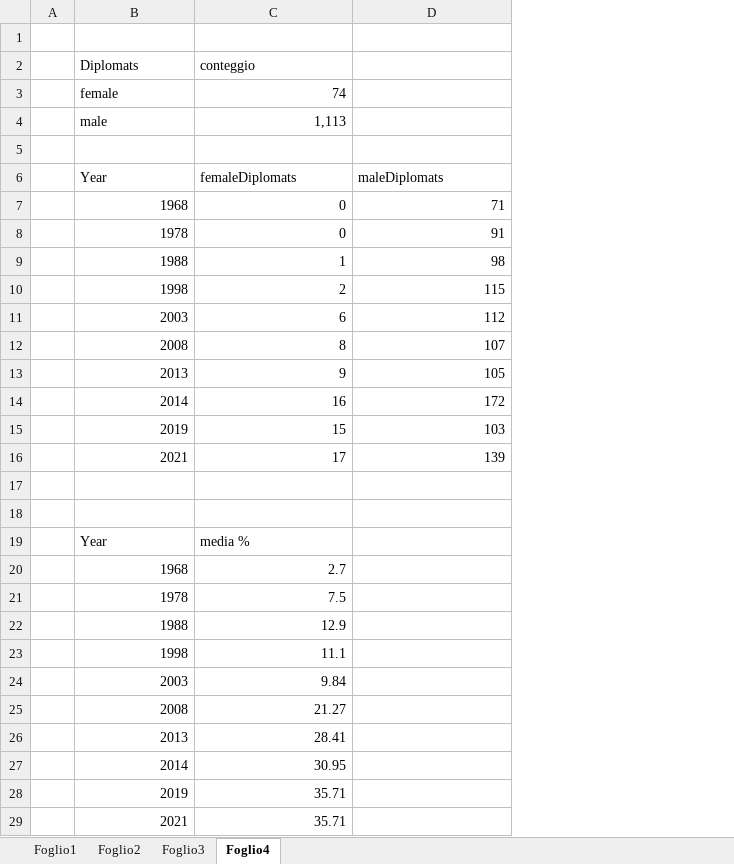
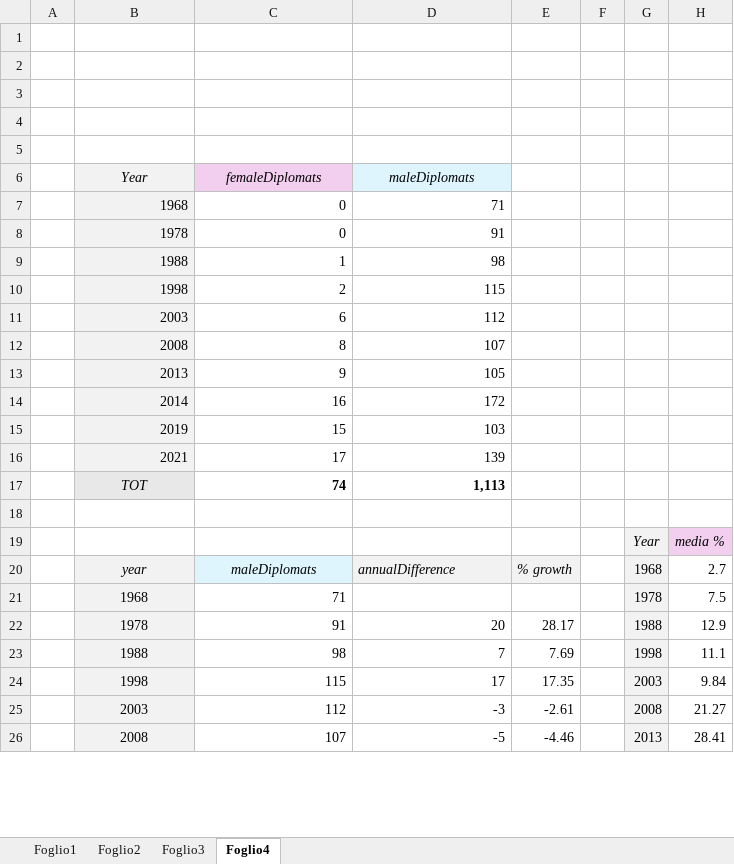
Before and after one commit to Francesca-Carrera/SQL_GenDip, an Excel workbook: grafico1.xlsx, sheet Foglio4, drawn as a sheet; only a part is shown; values as stored, in another font and other column widths than the file's, no borders; charts and pictures not drawn; removed rows and columns are numbered as before the commit, all else as after; the diff covers the shown part only; the diff names each change by its address in the sheet, - before the commit and + after, or states it on an @@ line.

```diff
--- a/grafico1.xlsx (sheet Foglio4)
+++ b/grafico1.xlsx (sheet Foglio4)
+column E, empty
+column F, empty
+column G, row 19: Year
+column H, row 19: media %
-row 2:  | Diplomats | conteggio
+row 2: (empty)
-row 3:  | female | 74
+row 3: (empty)
-row 4:  | male | 1,113
+row 4: (empty)
-B6:B16 fill: none
+B6:B16 fill: #F2F2F2
@@ B6:D6 italic: off → on, alignment: left → center @@
-C6 fill: none
+C6 fill: #F2CFEE
-D6 fill: none
+D6 fill: #DFF5FD
+row 17:  | TOT | 74 | 1,113
-row 19: (empty)
+row 19:  |  |  |  |  |  | Year | media %
-row 19:  | Year | media %
-row 20:  | 1968 | 2.7
-row 21:  | 1978 | 7.5
-row 22:  | 1988 | 12.9
-row 23:  | 1998 | 11.1
-row 24:  | 2003 | 9.84
-row 25:  | 2008 | 21.27
-row 26:  | 2013 | 28.41
-row 27:  | 2014 | 30.95
-row 28:  | 2019 | 35.71
-row 29:  | 2021 | 35.71
+row 20:  | year | maleDiplomats | annualDifference | % growth |  | 1968 | 2.7
+row 21:  | 1968 | 71 |  |  |  | 1978 | 7.5
+row 22:  | 1978 | 91 | 20 | 28.17 |  | 1988 | 12.9
+row 23:  | 1988 | 98 | 7 | 7.69 |  | 1998 | 11.1
+row 24:  | 1998 | 115 | 17 | 17.35 |  | 2003 | 9.84
+row 25:  | 2003 | 112 | -3 | -2.61 |  | 2008 | 21.27
+row 26:  | 2008 | 107 | -5 | -4.46 |  | 2013 | 28.41
```
Also changed, not shown: 4 added rows elsewhere in this sheet, sheet Foglio2, charts or pictures, 1 other file.
